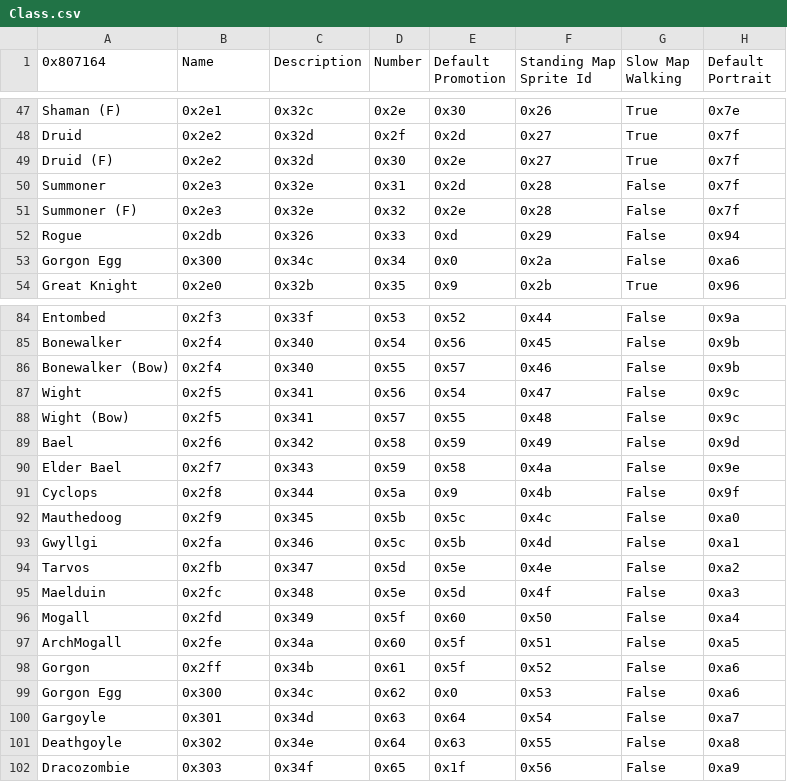
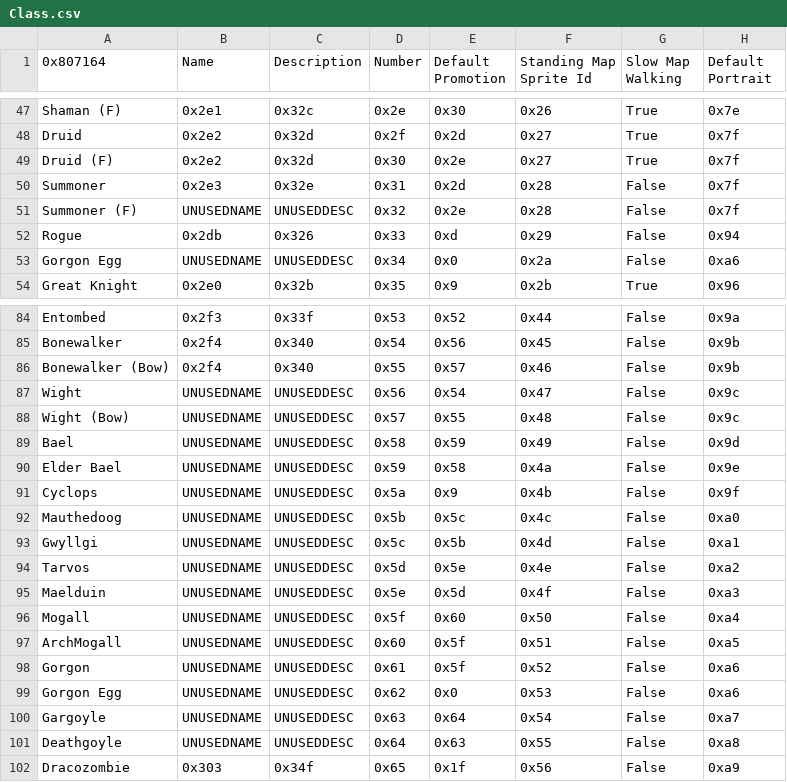
Before and after one commit to TypicalCrusader/ToA, a CSV file: GameData/Tables/Class.csv, drawn as a sheet; only a part is shown, gaps mark what is left out; the diff covers the shown part only; the diff names each change by its address in the sheet, - before the commit and + after, or states it on an @@ line.

```diff
--- a/GameData/Tables/Class.csv
+++ b/GameData/Tables/Class.csv
-B51 (Name): 0x2e3
+B51 (Name): UNUSEDNAME
-C51 (Description): 0x32e
+C51 (Description): UNUSEDDESC
-B53 (Name): 0x300
+B53 (Name): UNUSEDNAME
-C53 (Description): 0x34c
+C53 (Description): UNUSEDDESC
-B87:B88 (Name): 0x2f5
+B87:B88 (Name): UNUSEDNAME
-C87:C88 (Description): 0x341
+C87:C88 (Description): UNUSEDDESC
-B89 (Name): 0x2f6
+B89 (Name): UNUSEDNAME
-C89 (Description): 0x342
+C89 (Description): UNUSEDDESC
-B90 (Name): 0x2f7
+B90 (Name): UNUSEDNAME
-C90 (Description): 0x343
+C90 (Description): UNUSEDDESC
-B91 (Name): 0x2f8
+B91 (Name): UNUSEDNAME
-C91 (Description): 0x344
+C91 (Description): UNUSEDDESC
-B92 (Name): 0x2f9
+B92 (Name): UNUSEDNAME
-C92 (Description): 0x345
+C92 (Description): UNUSEDDESC
-B93 (Name): 0x2fa
+B93 (Name): UNUSEDNAME
-C93 (Description): 0x346
+C93 (Description): UNUSEDDESC
-B94 (Name): 0x2fb
+B94 (Name): UNUSEDNAME
-C94 (Description): 0x347
+C94 (Description): UNUSEDDESC
-B95 (Name): 0x2fc
+B95 (Name): UNUSEDNAME
-C95 (Description): 0x348
+C95 (Description): UNUSEDDESC
-B96 (Name): 0x2fd
+B96 (Name): UNUSEDNAME
-C96 (Description): 0x349
+C96 (Description): UNUSEDDESC
-B97 (Name): 0x2fe
+B97 (Name): UNUSEDNAME
-C97 (Description): 0x34a
+C97 (Description): UNUSEDDESC
-B98 (Name): 0x2ff
+B98 (Name): UNUSEDNAME
-C98 (Description): 0x34b
+C98 (Description): UNUSEDDESC
-B99 (Name): 0x300
+B99 (Name): UNUSEDNAME
-C99 (Description): 0x34c
+C99 (Description): UNUSEDDESC
-B100 (Name): 0x301
+B100 (Name): UNUSEDNAME
-C100 (Description): 0x34d
+C100 (Description): UNUSEDDESC
-B101 (Name): 0x302
+B101 (Name): UNUSEDNAME
-C101 (Description): 0x34e
+C101 (Description): UNUSEDDESC
```
Also changed, not shown: 28 edited cells elsewhere in this file, GameData/Tables/Character.csv, 15 other files.
